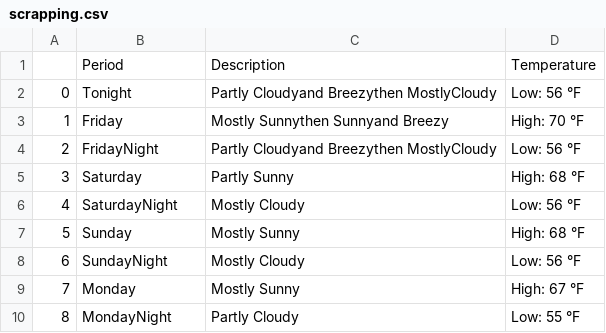
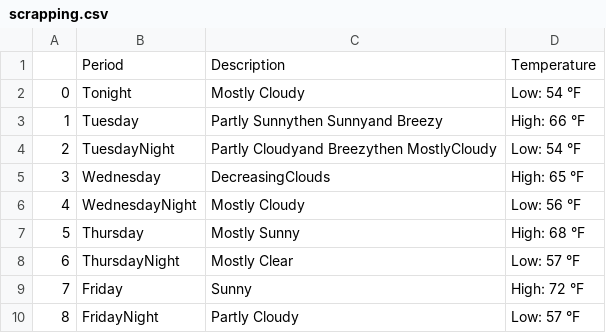
Before and after one commit to NSNCareers/DataScience, a CSV file: Dir_Sraping/scrapping.csv, drawn as a sheet.

```diff
--- a/Dir_Sraping/scrapping.csv
+++ b/Dir_Sraping/scrapping.csv
@@ -1,10 +1,10 @@
 	Period	Description	Temperature
-0	Tonight	Partly Cloudyand Breezythen MostlyCloudy	Low: 56 °F
-1	Friday	Mostly Sunnythen Sunnyand Breezy	High: 70 °F
-2	FridayNight	Partly Cloudyand Breezythen MostlyCloudy	Low: 56 °F
-3	Saturday	Partly Sunny	High: 68 °F
-4	SaturdayNight	Mostly Cloudy	Low: 56 °F
-5	Sunday	Mostly Sunny	High: 68 °F
-6	SundayNight	Mostly Cloudy	Low: 56 °F
-7	Monday	Mostly Sunny	High: 67 °F
-8	MondayNight	Partly Cloudy	Low: 55 °F
+0	Tonight	Mostly Cloudy	Low: 54 °F
+1	Tuesday	Partly Sunnythen Sunnyand Breezy	High: 66 °F
+2	TuesdayNight	Partly Cloudyand Breezythen MostlyCloudy	Low: 54 °F
+3	Wednesday	DecreasingClouds	High: 65 °F
+4	WednesdayNight	Mostly Cloudy	Low: 56 °F
+5	Thursday	Mostly Sunny	High: 68 °F
+6	ThursdayNight	Mostly Clear	Low: 57 °F
+7	Friday	Sunny	High: 72 °F
+8	FridayNight	Partly Cloudy	Low: 57 °F
```
Also changed, not shown: 5 other files.
